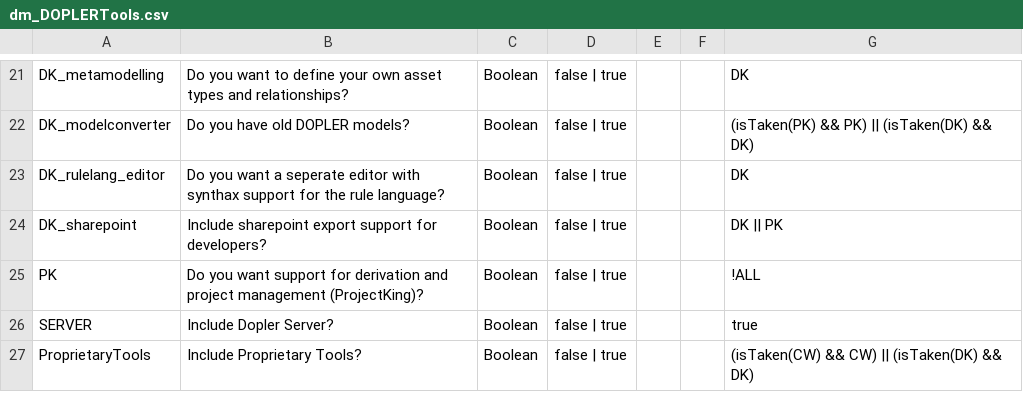
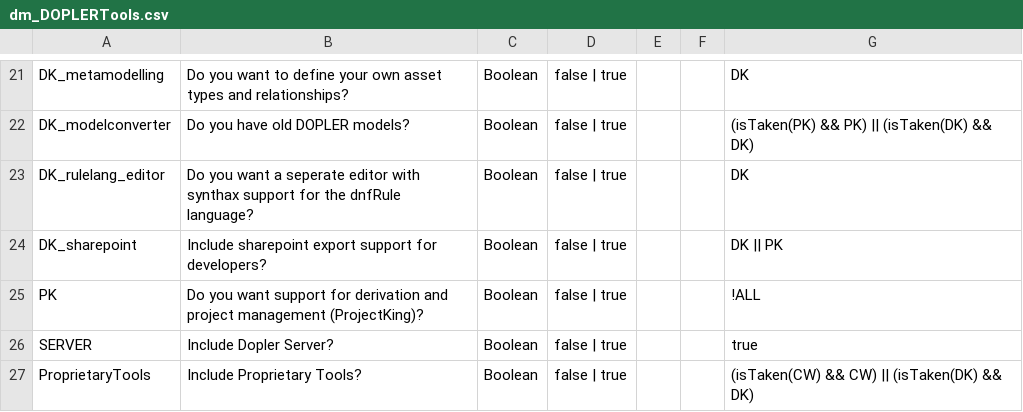
Before and after one commit to SECPS/TraVarT-DOPLERPlugin, a CSV file: attachments/models/package1/DM/dm_DOPLERTools.csv, drawn as a sheet; only a part is shown, gaps mark what is left out.

```diff
--- a/attachments/models/package1/DM/dm_DOPLERTools.csv
+++ b/attachments/models/package1/DM/dm_DOPLERTools.csv
@@ -67,3 +67,3 @@ DK_metamodelling;Do you want to define your own asset types and relationships?;B
 DK_modelconverter;Do you have old DOPLER models?;Boolean;false | true;;;(isTaken(PK) && PK) || (isTaken(DK) && DK)
-DK_rulelang_editor;Do you want a seperate editor with synthax support for the rule language?;Boolean;false | true;;;DK
+DK_rulelang_editor;Do you want a seperate editor with synthax support for the dnfRule language?;Boolean;false | true;;;DK
 DK_sharepoint;Include sharepoint export support for developers?;Boolean;false | true;;;DK || PK
```
Also changed, not shown: attachments/models/package1/DM/dm_DOPLERTools2.csv, attachments/models/package2/DM/DOPLERTools.csv, 57 other files.
